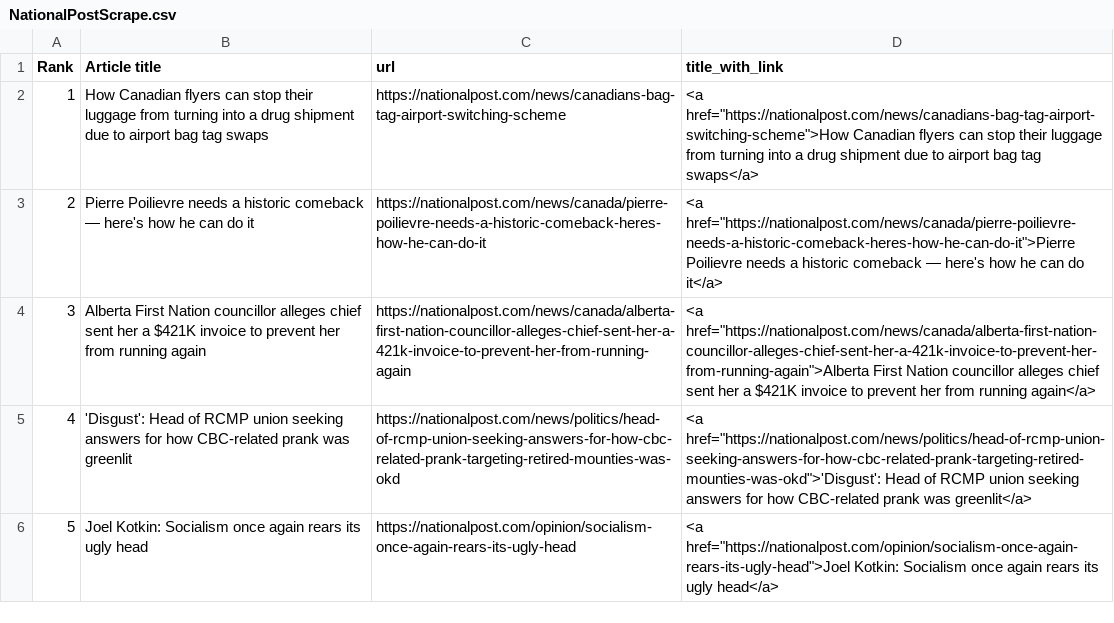
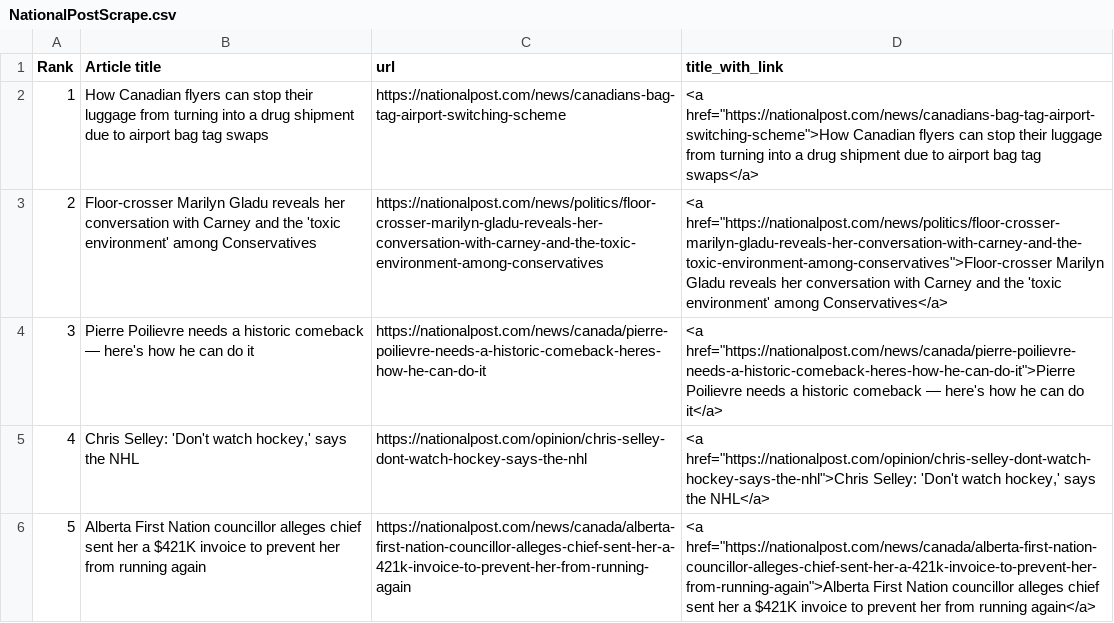
Before and after one commit to caoramckenna/canada-news-trending-stories, a CSV file: NationalPostScrape.csv, drawn as a sheet.

```diff
--- a/NationalPostScrape.csv
+++ b/NationalPostScrape.csv
@@ -2,5 +2,5 @@ Rank,Article title,url,title_with_link
 1,How Canadian flyers can stop their luggage from turning into a drug shipment due to airport bag tag swaps,https://nationalpost.com/news/canadians-bag-tag-airport-switching-scheme,"<a href=""https://nationalpost.com/news/canadians-bag-tag-airport-switching-scheme"">How Canadian flyers can stop their luggage from turning into a drug shipment due to airport bag tag swaps</a>"
-2,Pierre Poilievre needs a historic comeback — here's how he can do it,https://nationalpost.com/news/canada/pierre-poilievre-needs-a-historic-comeback-heres-how-he-can-do-it,"<a href=""https://nationalpost.com/news/canada/pierre-poilievre-needs-a-historic-comeback-heres-how-he-can-do-it"">Pierre Poilievre needs a historic comeback — here's how he can do it</a>"
-3,Alberta First Nation councillor alleges chief sent her a $421K invoice to prevent her from running again,https://nationalpost.com/news/canada/alberta-first-nation-councillor-alleges-chief-sent-her-a-421k-invoice-to-prevent-her-from-running-again,"<a href=""https://nationalpost.com/news/canada/alberta-first-nation-councillor-alleges-chief-sent-her-a-421k-invoice-to-prevent-her-from-running-again"">Alberta First Nation councillor alleges chief sent her a $421K invoice to prevent her from running again</a>"
-4,'Disgust': Head of RCMP union seeking answers for how CBC-related prank was greenlit,https://nationalpost.com/news/politics/head-of-rcmp-union-seeking-answers-for-how-cbc-related-prank-targeting-retired-mounties-was-okd,"<a href=""https://nationalpost.com/news/politics/head-of-rcmp-union-seeking-answers-for-how-cbc-related-prank-targeting-retired-mounties-was-okd"">'Disgust': Head of RCMP union seeking answers for how CBC-related prank was greenlit</a>"
-5,Joel Kotkin: Socialism once again rears its ugly head,https://nationalpost.com/opinion/socialism-once-again-rears-its-ugly-head,"<a href=""https://nationalpost.com/opinion/socialism-once-again-rears-its-ugly-head"">Joel Kotkin: Socialism once again rears its ugly head</a>"
+2,Floor-crosser Marilyn Gladu reveals her conversation with Carney and the 'toxic environment' among Conservatives,https://nationalpost.com/news/politics/floor-crosser-marilyn-gladu-reveals-her-conversation-with-carney-and-the-toxic-environment-among-conservatives,"<a href=""https://nationalpost.com/news/politics/floor-crosser-marilyn-gladu-reveals-her-conversation-with-carney-and-the-toxic-environment-among-conservatives"">Floor-crosser Marilyn Gladu reveals her conversation with Carney and the 'toxic environment' among Conservatives</a>"
+3,Pierre Poilievre needs a historic comeback — here's how he can do it,https://nationalpost.com/news/canada/pierre-poilievre-needs-a-historic-comeback-heres-how-he-can-do-it,"<a href=""https://nationalpost.com/news/canada/pierre-poilievre-needs-a-historic-comeback-heres-how-he-can-do-it"">Pierre Poilievre needs a historic comeback — here's how he can do it</a>"
+4,"Chris Selley: 'Don't watch hockey,' says the NHL",https://nationalpost.com/opinion/chris-selley-dont-watch-hockey-says-the-nhl,"<a href=""https://nationalpost.com/opinion/chris-selley-dont-watch-hockey-says-the-nhl"">Chris Selley: 'Don't watch hockey,' says the NHL</a>"
+5,Alberta First Nation councillor alleges chief sent her a $421K invoice to prevent her from running again,https://nationalpost.com/news/canada/alberta-first-nation-councillor-alleges-chief-sent-her-a-421k-invoice-to-prevent-her-from-running-again,"<a href=""https://nationalpost.com/news/canada/alberta-first-nation-councillor-alleges-chief-sent-her-a-421k-invoice-to-prevent-her-from-running-again"">Alberta First Nation councillor alleges chief sent her a $421K invoice to prevent her from running again</a>"
```
Also changed, not shown: CTVScrape.csv, GlobeAndMailScrape.csv, 4 other files.
